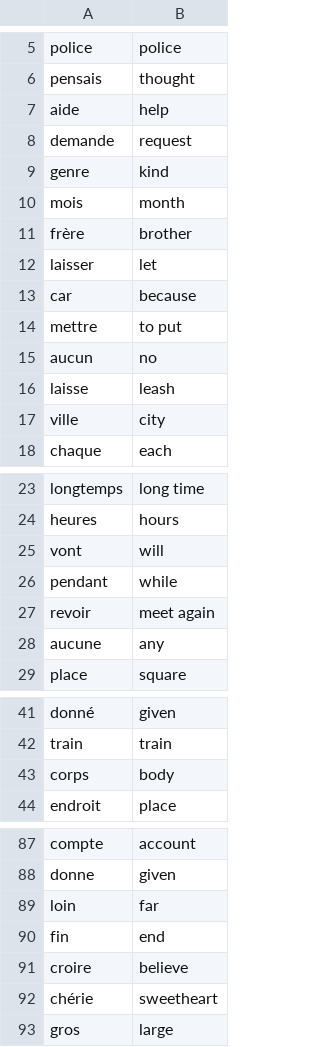
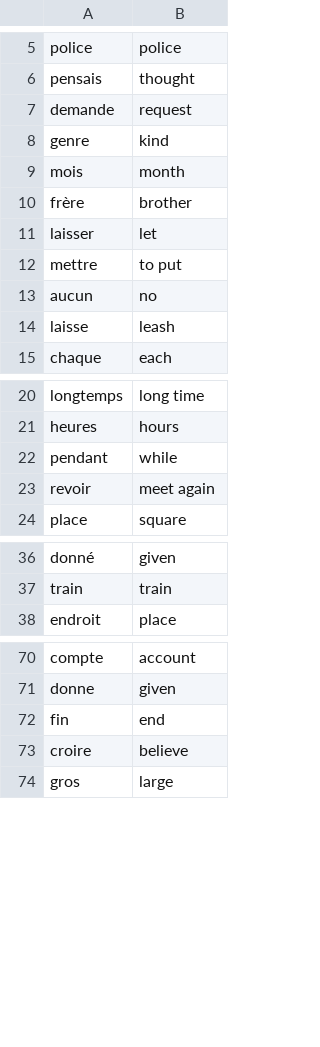
Before and after one commit to jadejung06-sk/Python, a CSV file: flash-card-project-start/data/words_to_learn.csv, drawn as a sheet; only a part is shown, gaps mark what is left out; the diff covers the shown part only; the diff names each change by its address in the sheet, - before the commit and + after, or states it on an @@ line.

```diff
--- a/flash-card-project-start/data/words_to_learn.csv
+++ b/flash-card-project-start/data/words_to_learn.csv
-row 7: aide | help
-row 13: car | because
-row 17: ville | city
-row 25: vont | will
-row 28: aucune | any
-row 43: corps | body
-row 89: loin | far
-row 92: chérie | sweetheart
```
Also changed, not shown: 11 removed rows elsewhere in this file, 1 other file.
